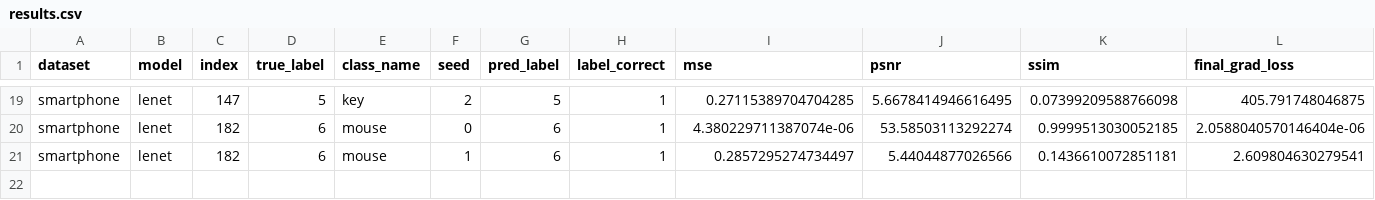
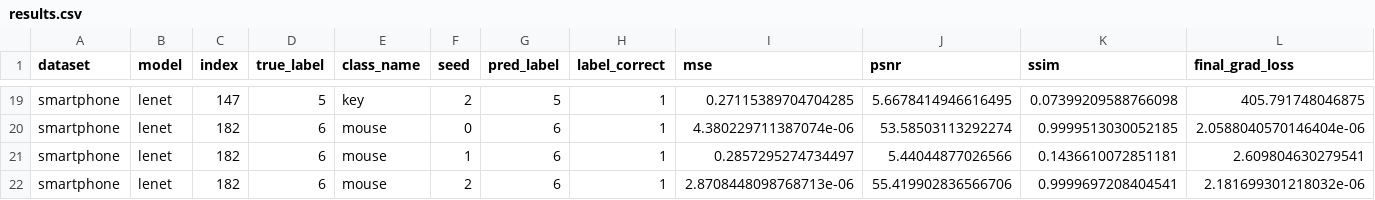
Before and after one commit to Andalib-Iftakher-26/APP-DS---Deep-Leakage-Grads, a CSV file: results/smartphone_codespace_resume_smartphone32/results.csv, drawn as a sheet; only a part is shown, gaps mark what is left out; rows hold the shown columns only; the diff names each change by its address in the sheet, - before the commit and + after, or states it on an @@ line.

Commit message:
checkpoint: smartphone_codespace_resume_smartphone32 21/36 trials

```diff
--- a/results/smartphone_codespace_resume_smartphone32/results.csv
+++ b/results/smartphone_codespace_resume_smartphone32/results.csv
+row 22: smartphone | lenet | 182 | 6 | mouse | 2 | 6 | 1 | 2.8708448098768713e-06 | 55.419902836566706 | 0.9999697208404541 | 2.181699301218032e-06
```
Also changed, not shown: 2 other files.
